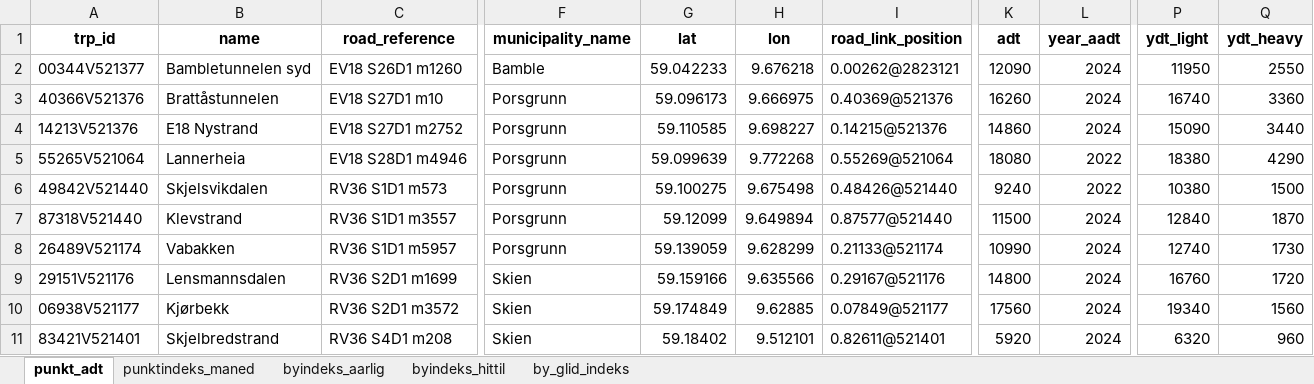
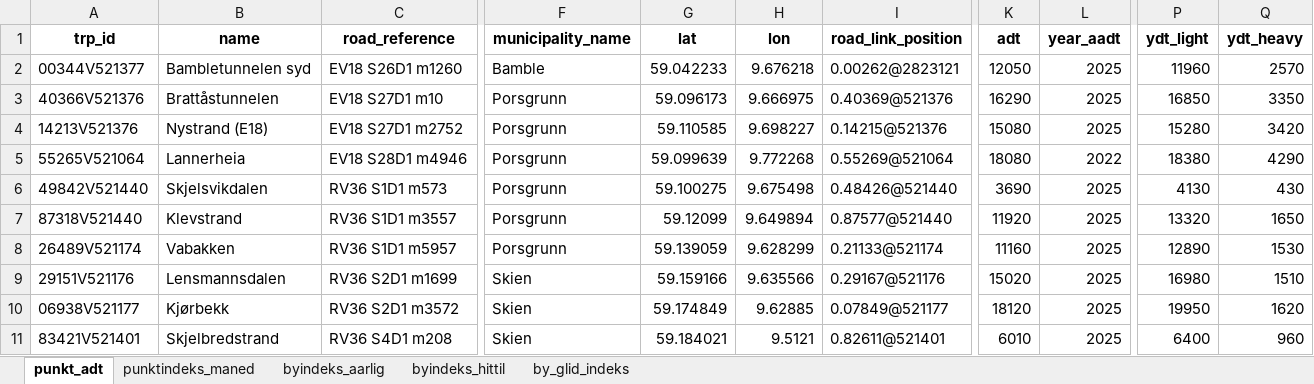
Before and after one commit to snohan/byindeks, an Excel workbook: data_indexpoints_tidy/tallmateriale_955.xlsx, sheet punkt_adt, drawn as a sheet; only a part is shown, gaps mark what is left out; values as stored, in another font and other column widths than the file's, no borders; the diff covers the shown part only; the diff names each change by its address in the sheet, - before the commit and + after, or states it on an @@ line.

```diff
--- a/data_indexpoints_tidy/tallmateriale_955.xlsx (sheet punkt_adt)
+++ b/data_indexpoints_tidy/tallmateriale_955.xlsx (sheet punkt_adt)
-K2 (adt): 12090
+K2 (adt): 12050
-L2:L4 (year_aadt): 2024
+L2:L4 (year_aadt): 2025
-P2 (ydt_light): 11950
+P2 (ydt_light): 11960
-Q2 (ydt_heavy): 2550
+Q2 (ydt_heavy): 2570
-K3 (adt): 16260
+K3 (adt): 16290
-P3 (ydt_light): 16740
+P3 (ydt_light): 16850
-Q3 (ydt_heavy): 3360
+Q3 (ydt_heavy): 3350
-B4 (name): E18 Nystrand
+B4 (name): Nystrand (E18)
-K4 (adt): 14860
+K4 (adt): 15080
-P4 (ydt_light): 15090
+P4 (ydt_light): 15280
-Q4 (ydt_heavy): 3440
+Q4 (ydt_heavy): 3420
-K6 (adt): 9240
+K6 (adt): 3690
-L6 (year_aadt): 2022
+L6 (year_aadt): 2025
-P6 (ydt_light): 10380
+P6 (ydt_light): 4130
-Q6 (ydt_heavy): 1500
+Q6 (ydt_heavy): 430
-K7 (adt): 11500
+K7 (adt): 11920
-L7:L11 (year_aadt): 2024
+L7:L11 (year_aadt): 2025
-P7 (ydt_light): 12840
+P7 (ydt_light): 13320
-Q7 (ydt_heavy): 1870
+Q7 (ydt_heavy): 1650
-K8 (adt): 10990
+K8 (adt): 11160
-P8 (ydt_light): 12740
+P8 (ydt_light): 12890
-Q8 (ydt_heavy): 1730
+Q8 (ydt_heavy): 1530
-K9 (adt): 14800
+K9 (adt): 15020
-P9 (ydt_light): 16760
+P9 (ydt_light): 16980
-Q9 (ydt_heavy): 1720
+Q9 (ydt_heavy): 1510
-K10 (adt): 17560
+K10 (adt): 18120
-P10 (ydt_light): 19340
+P10 (ydt_light): 19950
-Q10 (ydt_heavy): 1560
+Q10 (ydt_heavy): 1620
-G11 (lat): 59.18402
+G11 (lat): 59.184021
-H11 (lon): 9.512101
+H11 (lon): 9.5121
-K11 (adt): 5920
+K11 (adt): 6010
-P11 (ydt_light): 6320
+P11 (ydt_light): 6400
```
Also changed, not shown: 79 edited cells elsewhere in this sheet, sheet punktindeks_maned, sheet byindeks_hittil, sheet by_glid_indeks, sheet byindeks_aarlig, data_indexpoints_tidy/tallmateriale_19955.xlsx, data_indexpoints_tidy/tallmateriale_20952.xlsx, 9 other files.
